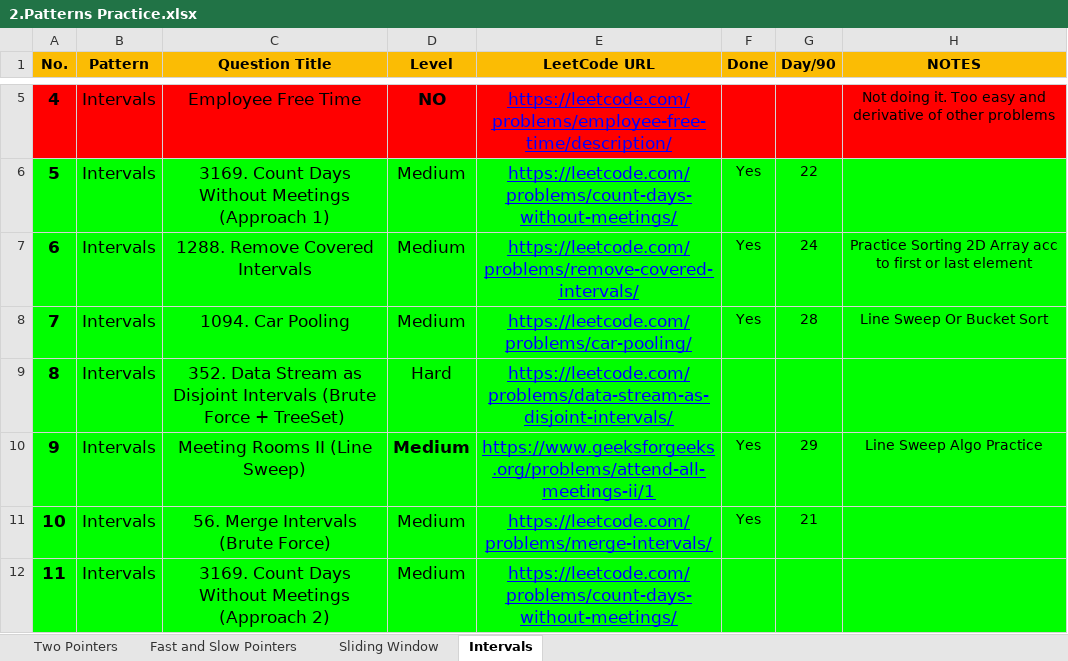
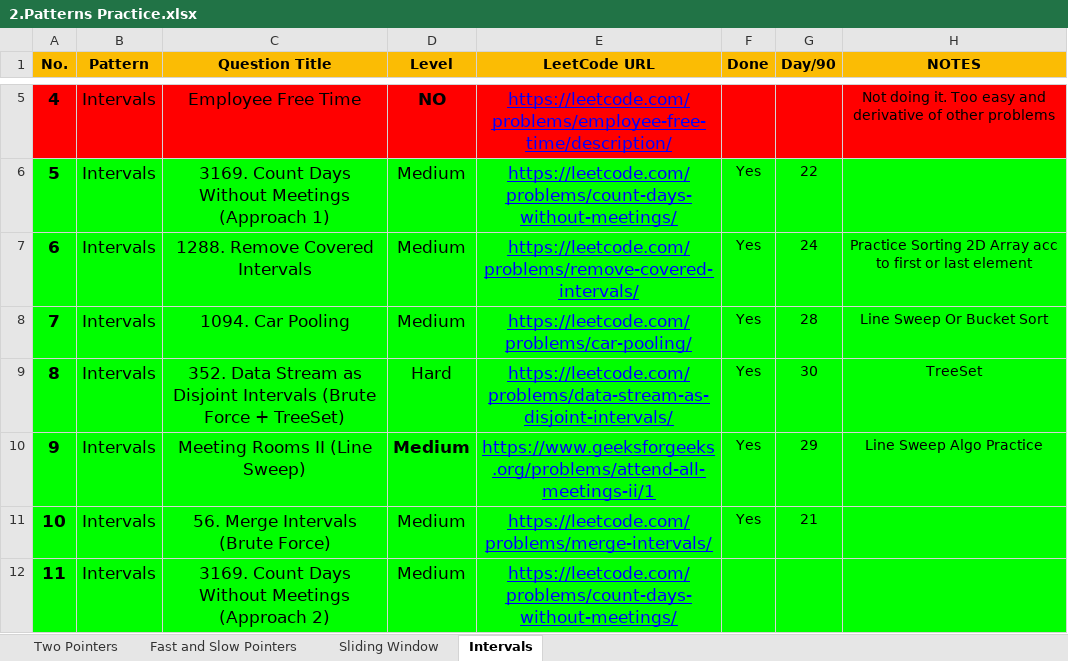
Before and after one commit to Samyak05/Java_learn_path, an Excel workbook: 2.Patterns Practice.xlsx, sheet Intervals, drawn as a sheet; only a part is shown, gaps mark what is left out; values as stored, in another font and other column widths than the file's, no borders; the diff names each change by its address in the sheet, - before the commit and + after, or states it on an @@ line.

```diff
--- a/2.Patterns Practice.xlsx (sheet Intervals)
+++ b/2.Patterns Practice.xlsx (sheet Intervals)
-F9 (Done): (empty)
+F9 (Done): Yes
-G9 (Day/90): (empty)
+G9 (Day/90): 30
-H9 (NOTES): (empty)
+H9 (NOTES): TreeSet
```
Also changed, not shown: 3.Problems for Revision.xlsx.
